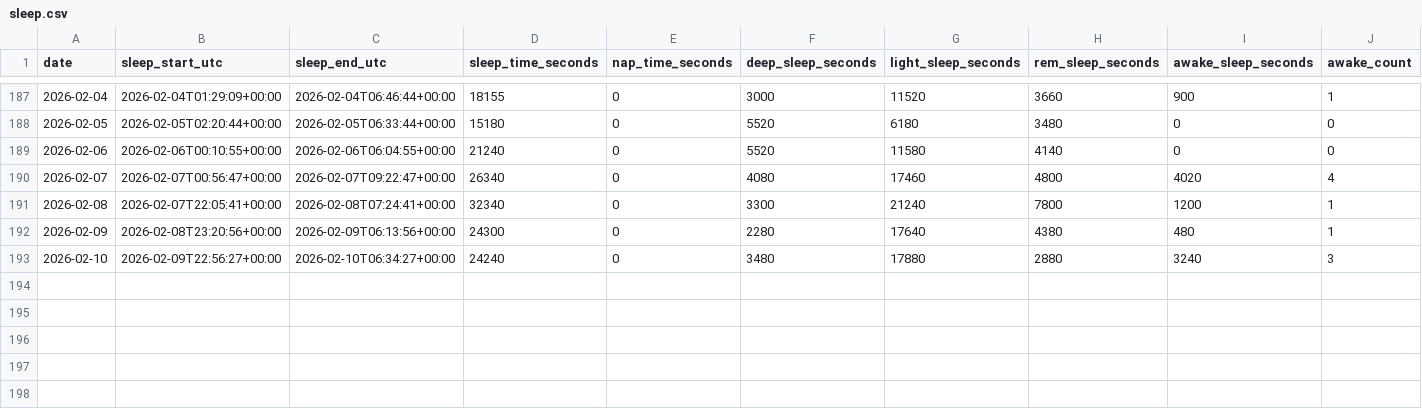
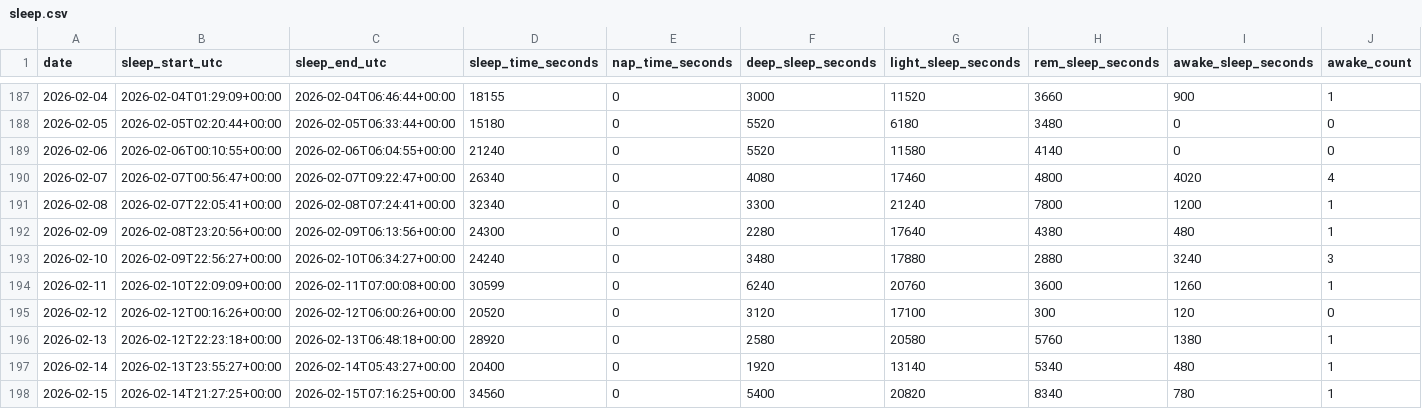
Before and after one commit to pedrodbsa/routine, a CSV file: data/sleep.csv, drawn as a sheet; only a part is shown, gaps mark what is left out; rows hold the shown columns only; the diff names each change by its address in the sheet, - before the commit and + after, or states it on an @@ line.

```diff
--- a/data/sleep.csv
+++ b/data/sleep.csv
+row 194: 2026-02-11 | 2026-02-10T22:09:09+00:00 | 2026-02-11T07:00:08+00:00 | 30599 | 0 | 6240 | 20760 | 3600 | 1260 | 1
+row 195: 2026-02-12 | 2026-02-12T00:16:26+00:00 | 2026-02-12T06:00:26+00:00 | 20520 | 0 | 3120 | 17100 | 300 | 120 | 0
+row 196: 2026-02-13 | 2026-02-12T22:23:18+00:00 | 2026-02-13T06:48:18+00:00 | 28920 | 0 | 2580 | 20580 | 5760 | 1380 | 1
+row 197: 2026-02-14 | 2026-02-13T23:55:27+00:00 | 2026-02-14T05:43:27+00:00 | 20400 | 0 | 1920 | 13140 | 5340 | 480 | 1
+row 198: 2026-02-15 | 2026-02-14T21:27:25+00:00 | 2026-02-15T07:16:25+00:00 | 34560 | 0 | 5400 | 20820 | 8340 | 780 | 1
```
Also changed, not shown: data/activities.csv, data/body_battery.csv, 23 other files.
